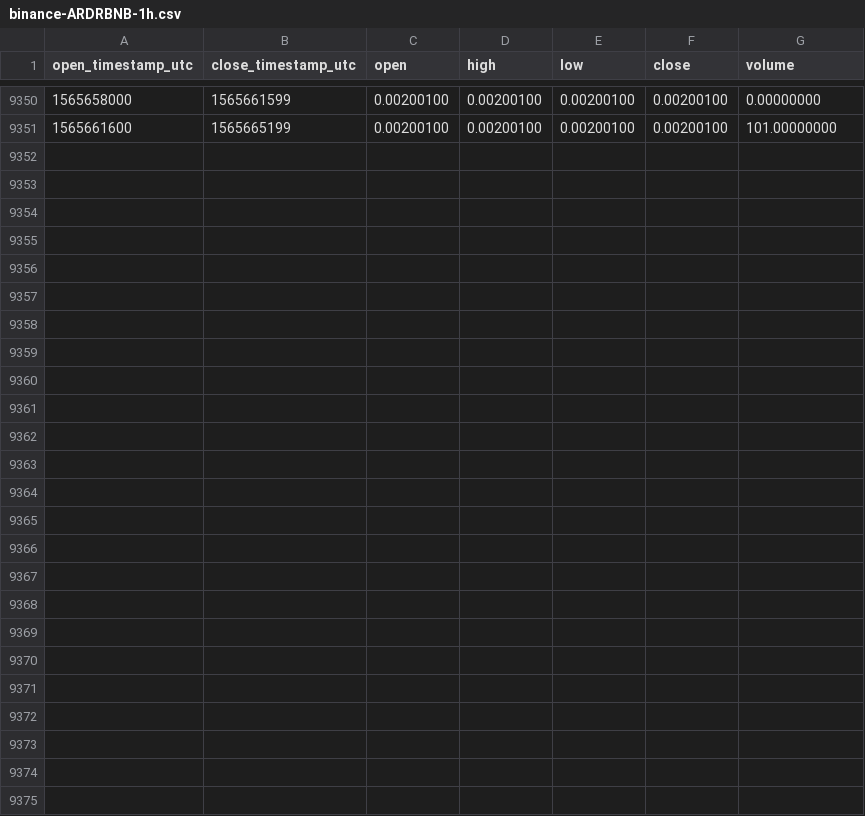
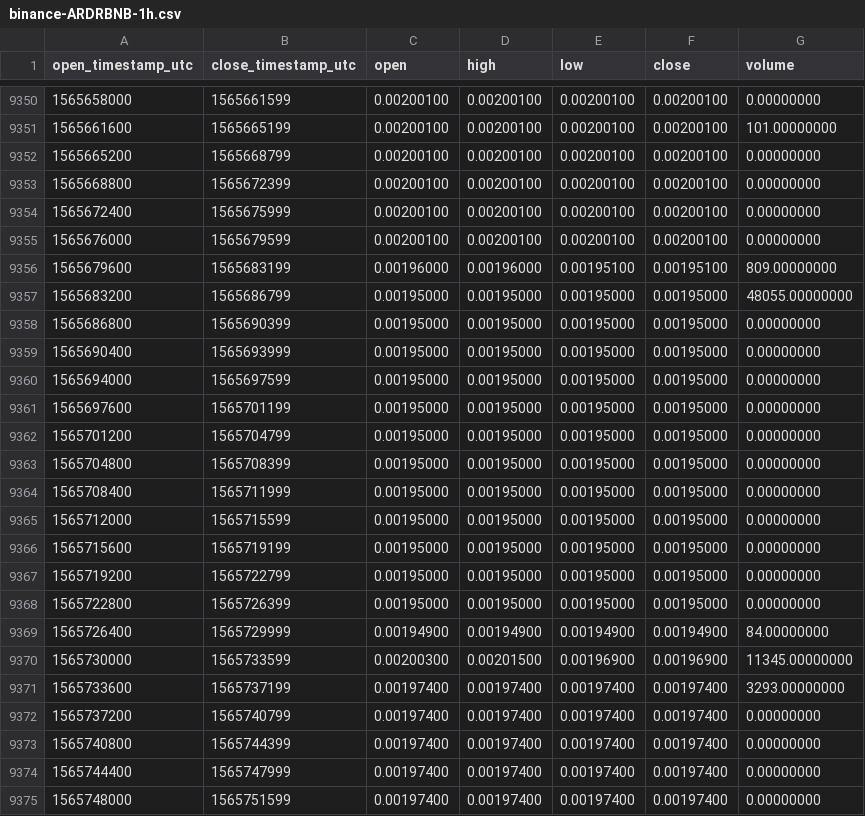
Before and after one commit to cryptobigbro/binance-ARDRBNB, a CSV file: binance-ARDRBNB-1h.csv, drawn as a sheet; only a part is shown, gaps mark what is left out.

Commit message:
Update OHLCV data.

```diff
--- a/binance-ARDRBNB-1h.csv
+++ b/binance-ARDRBNB-1h.csv
@@ -9351 +9351,25 @@ open_timestamp_utc,close_timestamp_utc,open,high,low,close,volume
 1565661600,1565665199,0.00200100,0.00200100,0.00200100,0.00200100,101.00000000
+1565665200,1565668799,0.00200100,0.00200100,0.00200100,0.00200100,0.00000000
+1565668800,1565672399,0.00200100,0.00200100,0.00200100,0.00200100,0.00000000
+1565672400,1565675999,0.00200100,0.00200100,0.00200100,0.00200100,0.00000000
+1565676000,1565679599,0.00200100,0.00200100,0.00200100,0.00200100,0.00000000
+1565679600,1565683199,0.00196000,0.00196000,0.00195100,0.00195100,809.00000000
+1565683200,1565686799,0.00195000,0.00195000,0.00195000,0.00195000,48055.00000000
+1565686800,1565690399,0.00195000,0.00195000,0.00195000,0.00195000,0.00000000
+1565690400,1565693999,0.00195000,0.00195000,0.00195000,0.00195000,0.00000000
+1565694000,1565697599,0.00195000,0.00195000,0.00195000,0.00195000,0.00000000
+1565697600,1565701199,0.00195000,0.00195000,0.00195000,0.00195000,0.00000000
+1565701200,1565704799,0.00195000,0.00195000,0.00195000,0.00195000,0.00000000
+1565704800,1565708399,0.00195000,0.00195000,0.00195000,0.00195000,0.00000000
+1565708400,1565711999,0.00195000,0.00195000,0.00195000,0.00195000,0.00000000
+1565712000,1565715599,0.00195000,0.00195000,0.00195000,0.00195000,0.00000000
+1565715600,1565719199,0.00195000,0.00195000,0.00195000,0.00195000,0.00000000
+1565719200,1565722799,0.00195000,0.00195000,0.00195000,0.00195000,0.00000000
+1565722800,1565726399,0.00195000,0.00195000,0.00195000,0.00195000,0.00000000
+1565726400,1565729999,0.00194900,0.00194900,0.00194900,0.00194900,84.00000000
+1565730000,1565733599,0.00200300,0.00201500,0.00196900,0.00196900,11345.00000000
+1565733600,1565737199,0.00197400,0.00197400,0.00197400,0.00197400,3293.00000000
+1565737200,1565740799,0.00197400,0.00197400,0.00197400,0.00197400,0.00000000
+1565740800,1565744399,0.00197400,0.00197400,0.00197400,0.00197400,0.00000000
+1565744400,1565747999,0.00197400,0.00197400,0.00197400,0.00197400,0.00000000
+1565748000,1565751599,0.00197400,0.00197400,0.00197400,0.00197400,0.00000000
```
Also changed, not shown: binance-ARDRBNB-1d.csv.
